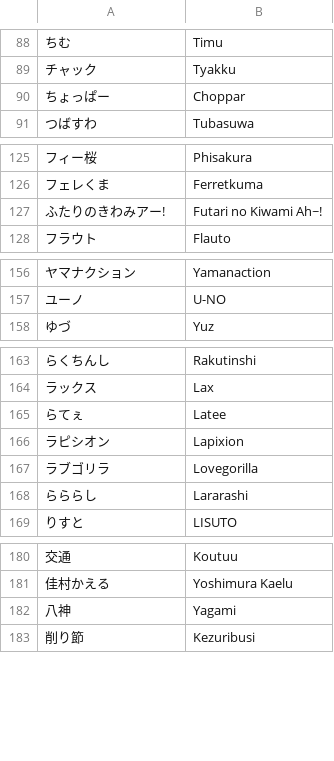
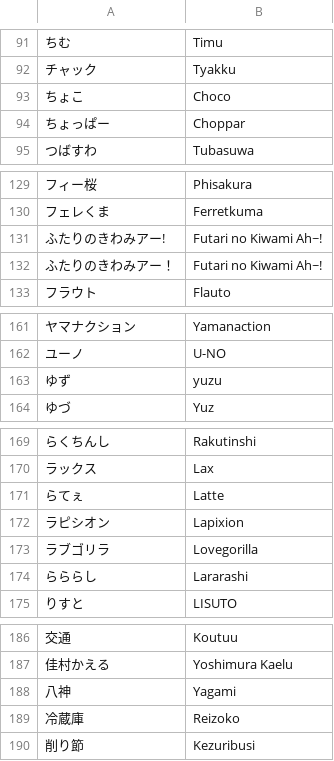
Before and after one commit to kenniky/smashgg-japanese-romanizer, a TSV file: irregular.tsv, drawn as a sheet; only a part is shown, gaps mark what is left out; addresses are those after the commit; the diff covers the shown part only; the diff names each change by its address in the sheet, - before the commit and + after, or states it on an @@ line.

```diff
--- a/irregular.tsv
+++ b/irregular.tsv
+row 93: ちょこ | Choco
+row 132: ふたりのきわみアー！ | Futari no Kiwami Ah~!
+row 163: ゆず | yuzu
-B171: Latee
+B171: Latte
+row 189: 冷蔵庫 | Reizoko
```
Also changed, not shown: 4 added rows and 1 removed row elsewhere in this file.
